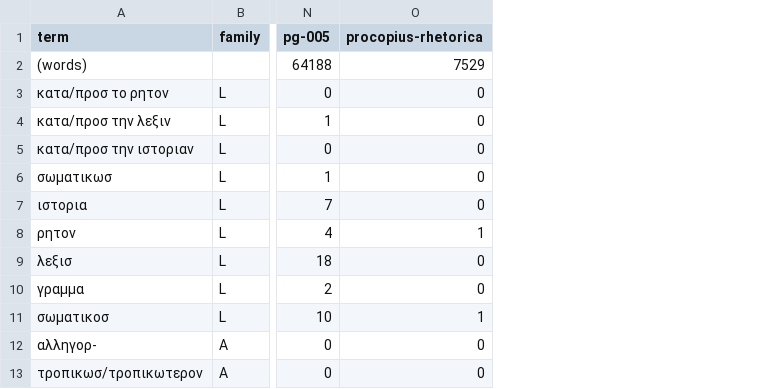
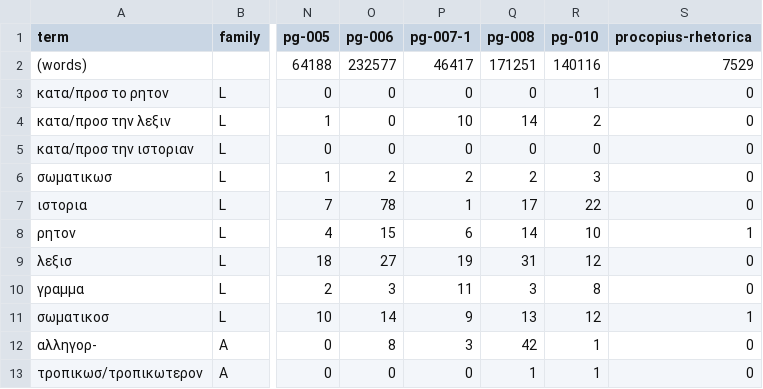
Before and after one commit to wilsonpruitt/scriptura, a TSV file: studies/sensus/census/gr-terms.tsv, drawn as a sheet; only a part is shown, gaps mark what is left out; the diff names each change by its address in the sheet, - before the commit and + after, or states it on an @@ line.

```diff
--- a/studies/sensus/census/gr-terms.tsv
+++ b/studies/sensus/census/gr-terms.tsv
+column O (pg-006), rows 2-13: 232577 | 0 | 0 | 0 | 2 | 78 | 15 | 27 | 3 | 14 | 8 | 0
+column P (pg-007-1), rows 2-13: 46417 | 0 | 10 | 0 | 2 | 1 | 6 | 19 | 11 | 9 | 3 | 0
+column Q (pg-008), rows 2-13: 171251 | 0 | 14 | 0 | 2 | 17 | 14 | 31 | 3 | 13 | 42 | 1
+column R (pg-010), rows 2-13: 140116 | 1 | 2 | 0 | 3 | 22 | 10 | 12 | 8 | 12 | 1 | 1
```
